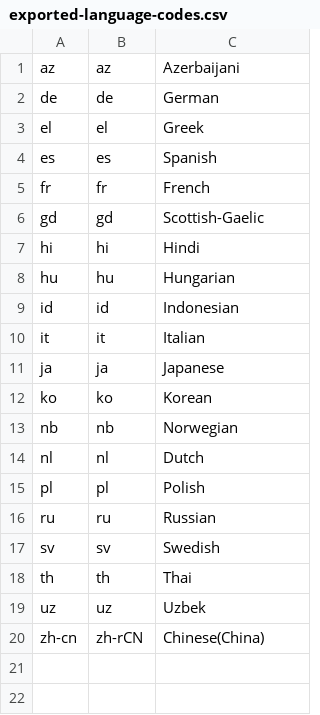
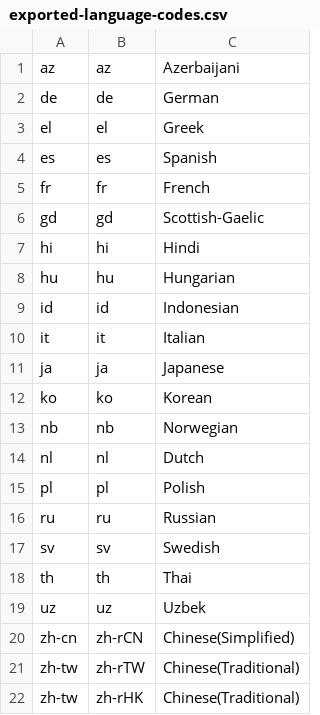
Before and after one commit to wordpress-mobile/WordPress-Android, a CSV file: tools/exported-language-codes.csv, drawn as a sheet.

Commit message:
pull zh-tw from glotpress to zh-rTW and zh-rHK locally

```diff
--- a/tools/exported-language-codes.csv
+++ b/tools/exported-language-codes.csv
@@ -19,2 +19,4 @@ th,th,Thai
 uz,uz,Uzbek
-zh-cn,zh-rCN,Chinese(China)
+zh-cn,zh-rCN,Chinese(Simplified)
+zh-tw,zh-rTW,Chinese(Traditional)
+zh-tw,zh-rHK,Chinese(Traditional)
```
